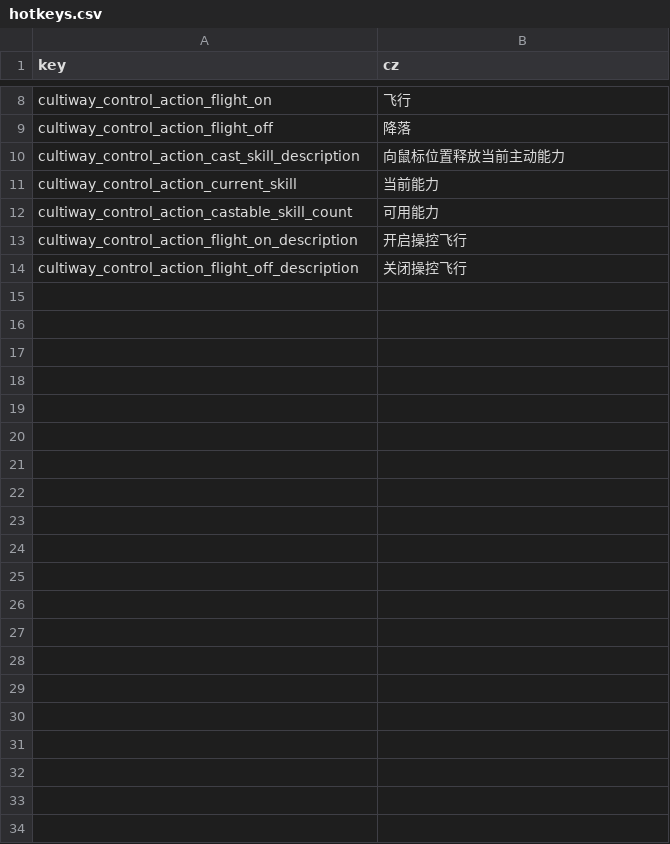
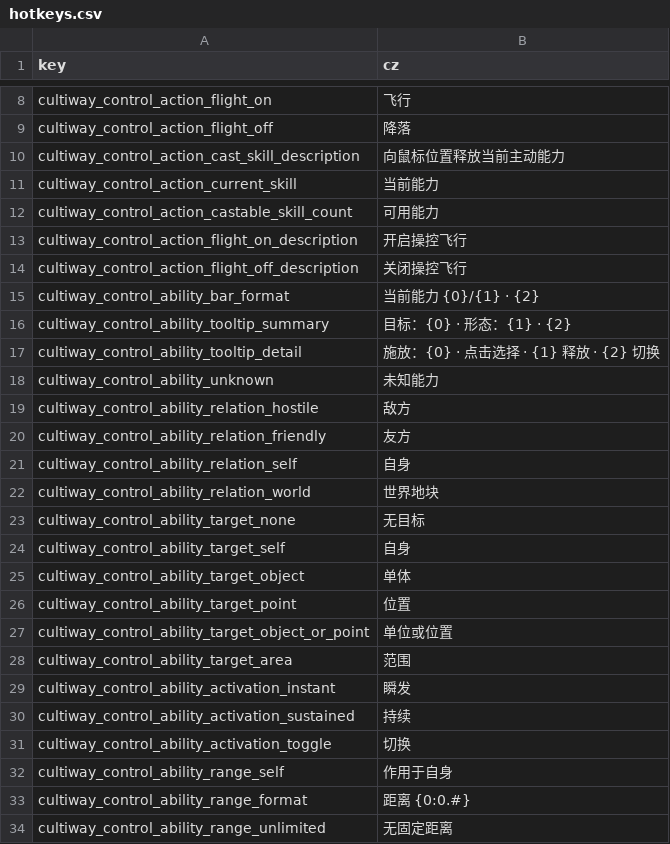
Before and after one commit to inmny/Cultiway-Reborn, a CSV file: Locales/hotkeys.csv, drawn as a sheet; only a part is shown, gaps mark what is left out.

```diff
--- a/Locales/hotkeys.csv
+++ b/Locales/hotkeys.csv
@@ -14 +14,21 @@ cultiway_control_action_flight_on_description,开启操控飞行
 cultiway_control_action_flight_off_description,关闭操控飞行
+cultiway_control_ability_bar_format,当前能力 {0}/{1} · {2}
+cultiway_control_ability_tooltip_summary,目标：{0} · 形态：{1} · {2}
+cultiway_control_ability_tooltip_detail,施放：{0} · 点击选择 · {1} 释放 · {2} 切换
+cultiway_control_ability_unknown,未知能力
+cultiway_control_ability_relation_hostile,敌方
+cultiway_control_ability_relation_friendly,友方
+cultiway_control_ability_relation_self,自身
+cultiway_control_ability_relation_world,世界地块
+cultiway_control_ability_target_none,无目标
+cultiway_control_ability_target_self,自身
+cultiway_control_ability_target_object,单体
+cultiway_control_ability_target_point,位置
+cultiway_control_ability_target_object_or_point,单位或位置
+cultiway_control_ability_target_area,范围
+cultiway_control_ability_activation_instant,瞬发
+cultiway_control_ability_activation_sustained,持续
+cultiway_control_ability_activation_toggle,切换
+cultiway_control_ability_range_self,作用于自身
+cultiway_control_ability_range_format,距离 {0:0.#}
+cultiway_control_ability_range_unlimited,无固定距离
```
Also changed, not shown: 4 other files.
